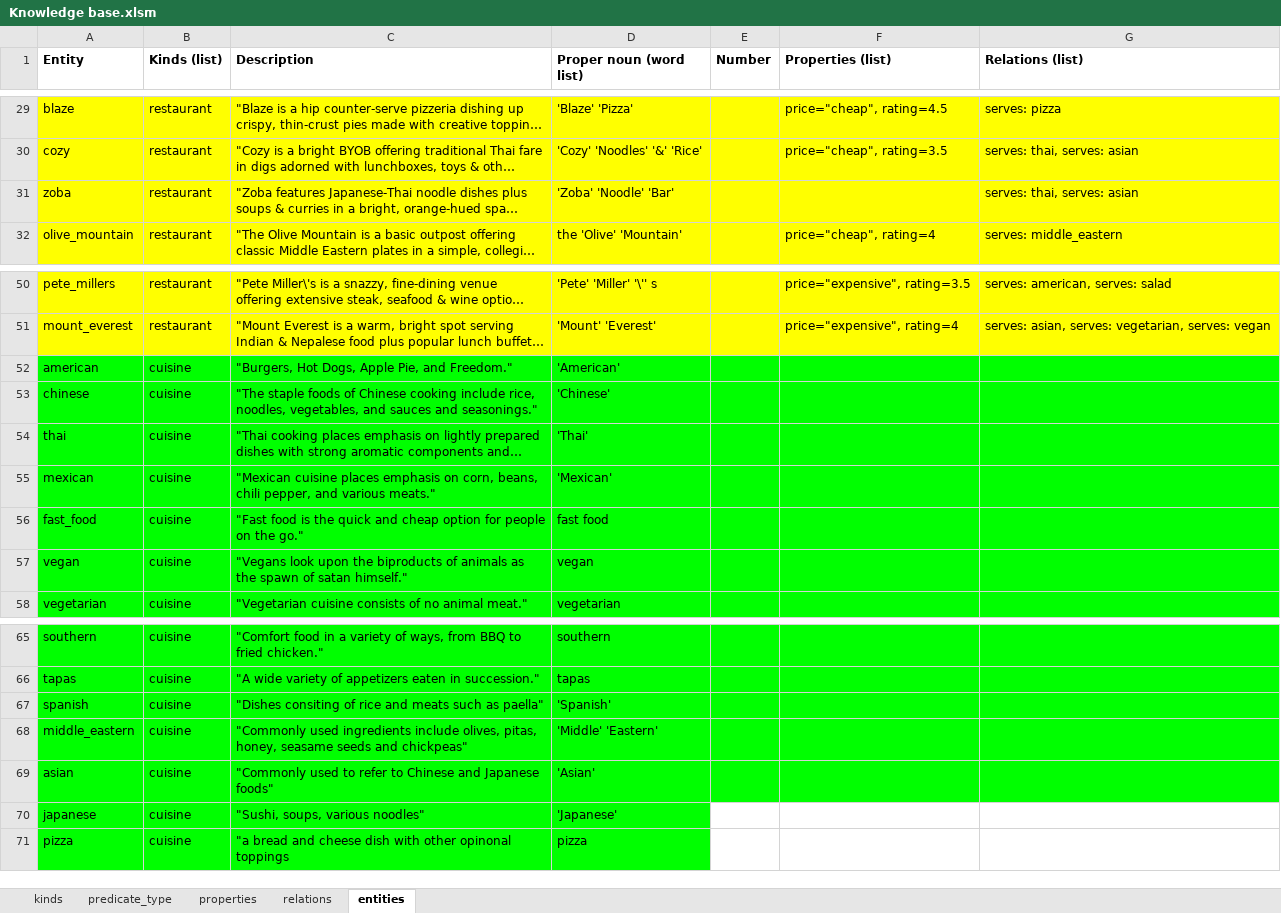
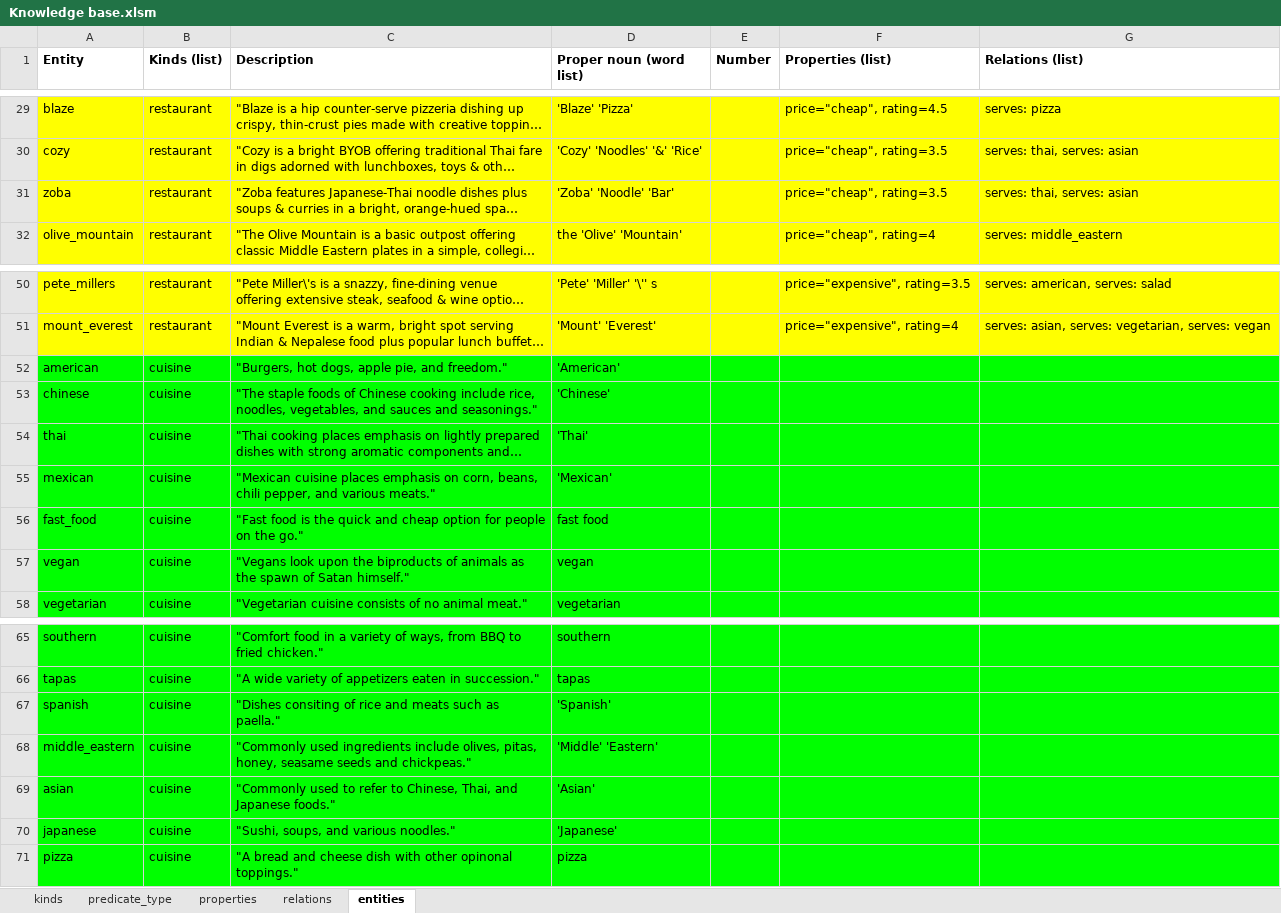
Before and after one commit to NDHApps/MKUltra, an Excel workbook: Assets/Ontology/Knowledge base.xlsm, sheet entities, drawn as a sheet; only a part is shown, gaps mark what is left out; long unchanged cells end in …; values as stored, in another font and other column widths than the file's, no borders; the diff names each change by its address in the sheet, - before the commit and + after, or states it on an @@ line.

```diff
--- a/Assets/Ontology/Knowledge base.xlsm (sheet entities)
+++ b/Assets/Ontology/Knowledge base.xlsm (sheet entities)
-F31 (Properties (list)): (empty)
+F31 (Properties (list)): price="cheap", rating=3.5
-C52 (Description): "Burgers, Hot Dogs, Apple Pie, and Freedom."
+C52 (Description): "Burgers, hot dogs, apple pie, and freedom."
-C57 (Description): …spawn of satan himself."
+C57 (Description): …spawn of Satan himself."
-C67 (Description): …such as paella"
+C67 (Description): …such as paella."
-C68 (Description): …seeds and chickpeas"
+C68 (Description): …seeds and chickpeas."
-C69 (Description): …refer to Chinese and Japanese foods"
+C69 (Description): …refer to Chinese, Thai, and Japanese foods."
-C70 (Description): "Sushi, soups, various noodles"
+C70 (Description): "Sushi, soups, and various noodles."
-E70:G71 fill: none
+E70:G71 fill: #00FF00
-C71 (Description): "a bread and cheese dish with other opinonal toppings
+C71 (Description): "A bread and cheese dish with other opinonal toppings."
```
Also changed, not shown: sheet predicate_type, 9 other files.
